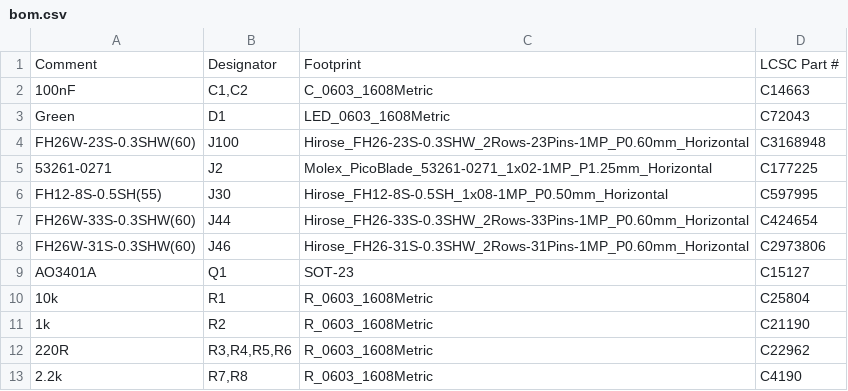
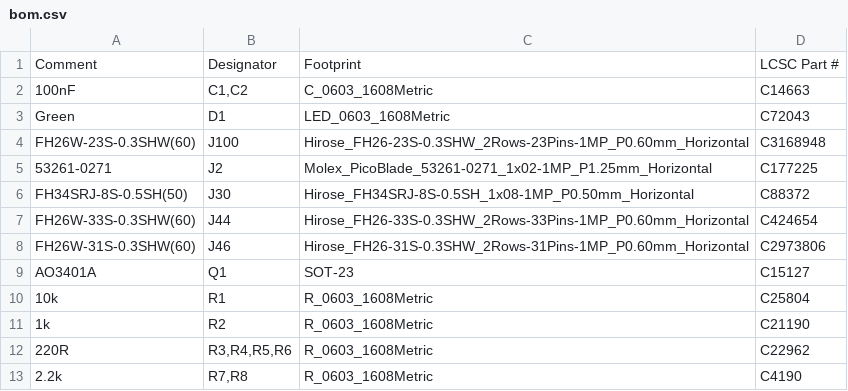
Before and after one commit to armuk/ESP32-Plane-Radar, a CSV file: firmware/p4/echo-breakout/jlcpcb/bom.csv, drawn as a sheet.

Commit message:
Rework the breakout from mainboard measurements: holes, grounding, J30
Screw and alignment holes
- Screw holes moved to positions measured from two perspective-corrected
  ruler photos of the mainboard (they agree within 0.2 mm). S3 and S4
  were 0.8 and 0.5 mm out, more than a 2.6 mm hole absorbs.
- Each screw hole is now plated, in an exposed grounded pad on both
  faces (4.8 mm; 3.6 mm at S4), as on the mainboard.
- Two 2.9 mm alignment holes for the case's locating pegs.

Grounding
- Nine bare ground pads on the back, where the display frame's
  conductive gaskets press and where the GT911's ground pad rests. No
  through-hole part sits inside one; the speaker header moved clear.
- Bare ground pads on the top: left of J30 under the touch ribbon, and
  in the top-left corner for the button/mic board's mesh tape.

J30
- The socket is now a Hirose FH34SRJ-8S-0.5SH (C88372) at the
  mainboard's position. The original matches it on width (6.0 mm),
  depth (3.8 mm), lock type, ribbon thickness and the ribbon's 1.5 mm
  of bare contact. The FH12 used before needs the ribbon 4.4 mm deep;
  the Echo's has a 3 mm tongue of which 1.5 mm goes in.
- Its footprint is built in gen_board.py from Hirose's land pattern.

Build
- The bare pads are net-less obstacles for the autorouter and are tied
  to ground in finish_board.py.
- The finished board is checked at 0.19 mm around power nets, as the
  router rounds its 0.2 mm to the micron.
- The J100 and J46 headers moved 2 mm right to clear an alignment hole.

Re-routed; DRC shows 0 unconnected items and no violations. Gerbers,
BOM, CPL and renders are regenerated. The README and hardware notes
record the measurements, and the FH34 catalogue joins the datasheets.

```diff
--- a/firmware/p4/echo-breakout/jlcpcb/bom.csv
+++ b/firmware/p4/echo-breakout/jlcpcb/bom.csv
@@ -5,3 +5,3 @@ FH26W-23S-0.3SHW(60),J100,Hirose_FH26-23S-0.3SHW_2Rows-23Pins-1MP_P0.60mm_Horizo
 53261-0271,J2,Molex_PicoBlade_53261-0271_1x02-1MP_P1.25mm_Horizontal,C177225
-FH12-8S-0.5SH(55),J30,Hirose_FH12-8S-0.5SH_1x08-1MP_P0.50mm_Horizontal,C597995
+FH34SRJ-8S-0.5SH(50),J30,Hirose_FH34SRJ-8S-0.5SH_1x08-1MP_P0.50mm_Horizontal,C88372
 FH26W-33S-0.3SHW(60),J44,Hirose_FH26-33S-0.3SHW_2Rows-33Pins-1MP_P0.60mm_Horizontal,C424654
```
Also changed, not shown: firmware/p4/echo-breakout/jlcpcb/cpl.csv, 32 other files.
